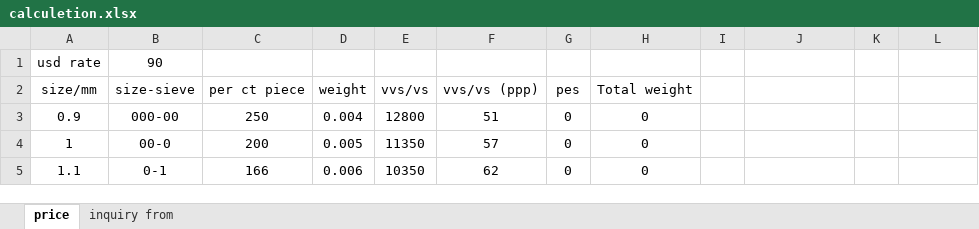
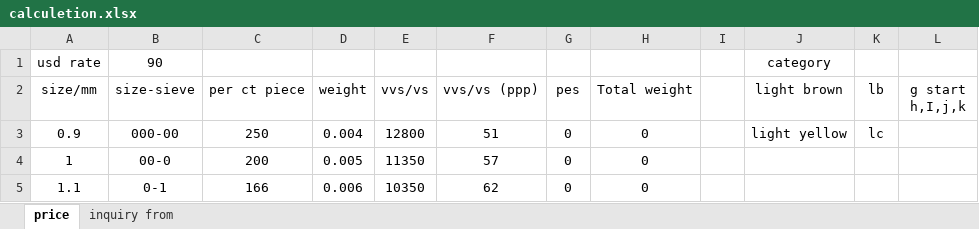
Before and after one commit to ridhammm21/J.Varshit, an Excel workbook: Content/calculetion.xlsx, sheet price, drawn as a sheet; only a part is shown; values as stored, in another font and other column widths than the file's, no borders; the diff names each change by its address in the sheet, - before the commit and + after, or states it on an @@ line.

```diff
--- a/Content/calculetion.xlsx (sheet price)
+++ b/Content/calculetion.xlsx (sheet price)
-J1 (light brown): (empty)
+J1 (light brown): category
-J2: (empty)
+J2: light brown
-K2: (empty)
+K2: lb
-L2: (empty)
+L2: g start h,I,j,k
-J3 (light brown): (empty)
+J3 (light brown): light yellow
-K3 (lb): (empty)
+K3 (lb): lc
```
Also changed, not shown: sheet inquiry from, 2 other files.
